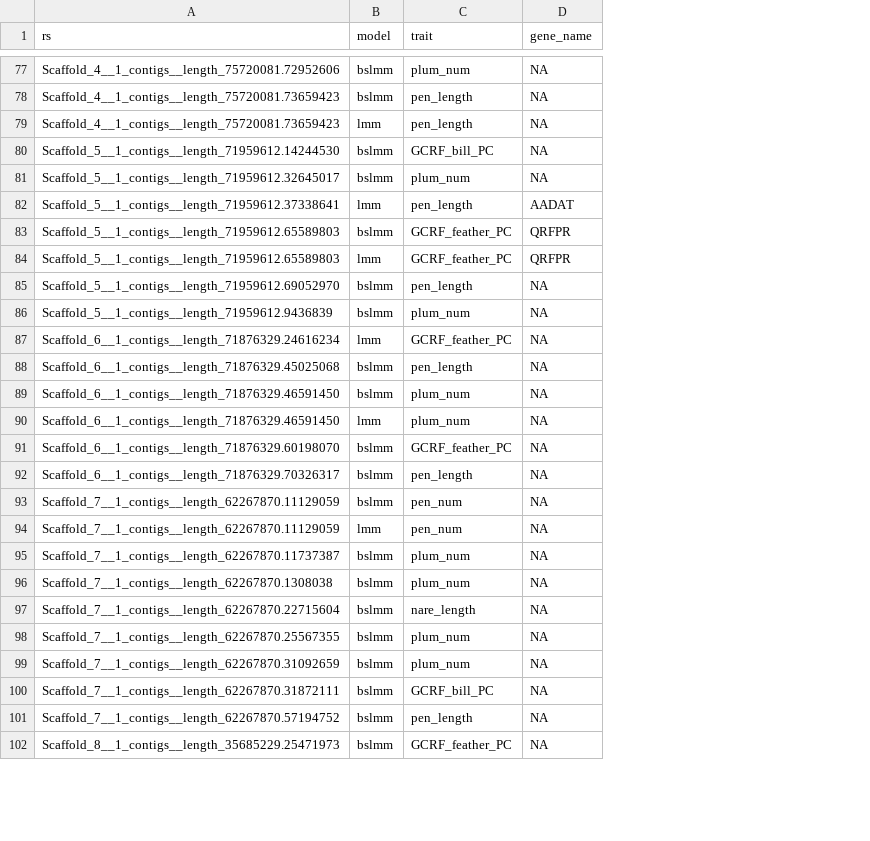
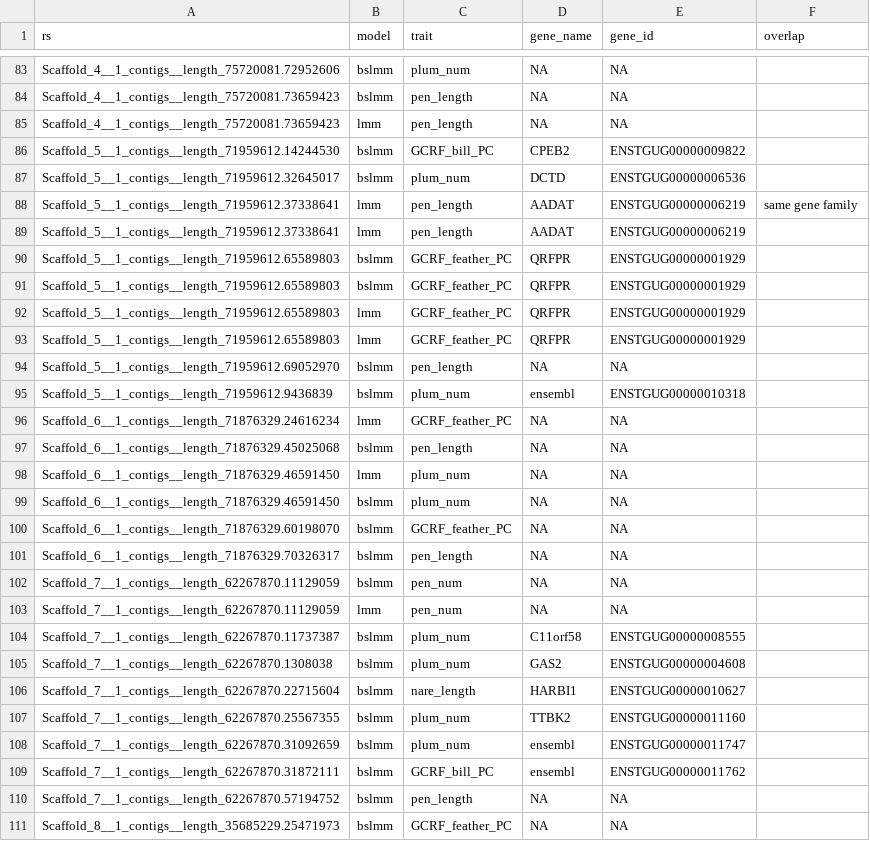
Before and after one commit to ecnrobertson/GCRF-Final, a CSV file: analysis/analysis_output/results_master.csv, drawn as a sheet; only a part is shown, gaps mark what is left out; addresses are those after the commit; the diff covers the shown part only; the diff names each change by its address in the sheet, - before the commit and + after, or states it on an @@ line.

Commit message:
Summary spreadsheet updates with notes on the genes found

```diff
--- a/analysis/analysis_output/results_master.csv
+++ b/analysis/analysis_output/results_master.csv
+column E (gene_id), rows 83-87: NA | NA | NA | ENSTGUG00000009822 | ENSTGUG00000006536; rows 89-90: ENSTGUG00000006219 | ENSTGUG00000001929; rows 93-97: ENSTGUG00000001929 | NA | ENSTGUG00000010318 | NA | NA; rows 99-111: NA | NA | NA | NA | NA | ENSTGUG00000008555 | ENSTGUG00000004608 | ENSTGUG00000010627 | ENSTGUG00000011160 | ENSTGUG00000011747 | ENSTGUG00000011762 | NA | NA
+column F (overlap), empty
-D86 (gene_name): NA
+D86 (gene_name): CPEB2
-D87 (gene_name): NA
+D87 (gene_name): DCTD
+row 88: Scaffold_5__1_contigs__length_71959612.37338641 | lmm | pen_length | AADAT | ENSTGUG00000006219 | same gene family
+row 91: Scaffold_5__1_contigs__length_71959612.65589803 | bslmm | GCRF_feather_PC | QRFPR | ENSTGUG00000001929
+row 92: Scaffold_5__1_contigs__length_71959612.65589803 | lmm | GCRF_feather_PC | QRFPR | ENSTGUG00000001929
-D95 (gene_name): NA
+D95 (gene_name): ensembl
@@ row 90 moved to row 98: Scaffold_6__1_contigs__length_71876329.4… @@
-D104 (gene_name): NA
+D104 (gene_name): C11orf58
-D105 (gene_name): NA
+D105 (gene_name): GAS2
-D106 (gene_name): NA
+D106 (gene_name): HARBI1
-D107 (gene_name): NA
+D107 (gene_name): TTBK2
-D108:D109 (gene_name): NA
+D108:D109 (gene_name): ensembl
```
Also changed, not shown: 6 added rows, 1 moved row and 27 edited cells elsewhere in this file, 1 other file.
